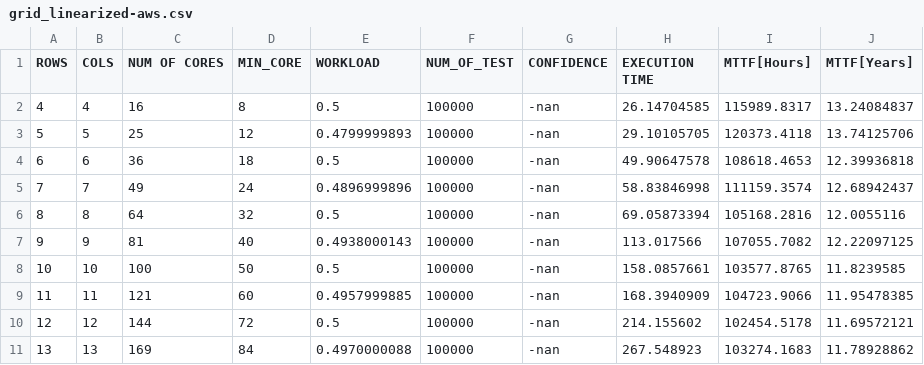
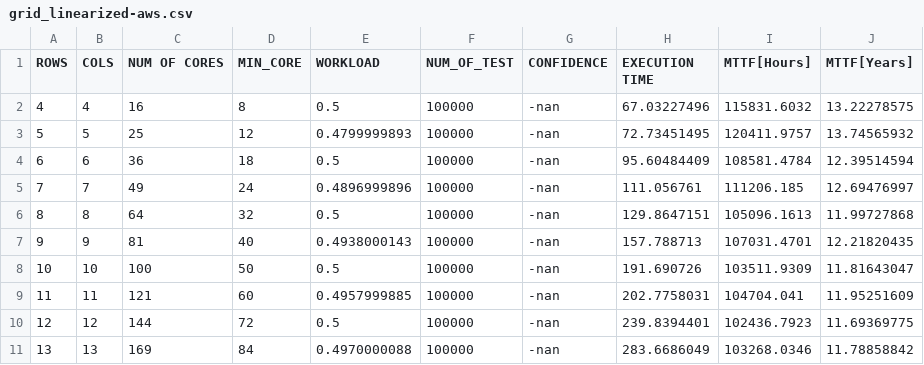
Before and after one commit to D4De/caliper-gpu, a CSV file: statistics/grid_linearized-aws.csv, drawn as a sheet; only a part is shown; the diff covers the shown part only.

Commit message:
benchmark grid linearized

```diff
--- a/statistics/grid_linearized-aws.csv
+++ b/statistics/grid_linearized-aws.csv
@@ -1,11 +1,11 @@
 ROWS,COLS,NUM OF CORES,MIN_CORE,WORKLOAD,NUM_OF_TEST,CONFIDENCE,EXECUTION TIME,MTTF[Hours],MTTF[Years]
-4,4,16,8,0.5,100000,-nan,26.14704585,115989.8317,13.24084837
-5,5,25,12,0.4799999893,100000,-nan,29.10105705,120373.4118,13.74125706
-6,6,36,18,0.5,100000,-nan,49.90647578,108618.4653,12.39936818
-7,7,49,24,0.4896999896,100000,-nan,58.83846998,111159.3574,12.68942437
-8,8,64,32,0.5,100000,-nan,69.05873394,105168.2816,12.0055116
-9,9,81,40,0.4938000143,100000,-nan,113.017566,107055.7082,12.22097125
-10,10,100,50,0.5,100000,-nan,158.0857661,103577.8765,11.8239585
-11,11,121,60,0.4957999885,100000,-nan,168.3940909,104723.9066,11.95478385
-12,12,144,72,0.5,100000,-nan,214.155602,102454.5178,11.69572121
-13,13,169,84,0.4970000088,100000,-nan,267.548923,103274.1683,11.78928862
+4,4,16,8,0.5,100000,-nan,67.03227496,115831.6032,13.22278575
+5,5,25,12,0.4799999893,100000,-nan,72.73451495,120411.9757,13.74565932
+6,6,36,18,0.5,100000,-nan,95.60484409,108581.4784,12.39514594
+7,7,49,24,0.4896999896,100000,-nan,111.056761,111206.185,12.69476997
+8,8,64,32,0.5,100000,-nan,129.8647151,105096.1613,11.99727868
+9,9,81,40,0.4938000143,100000,-nan,157.788713,107031.4701,12.21820435
+10,10,100,50,0.5,100000,-nan,191.690726,103511.9309,11.81643047
+11,11,121,60,0.4957999885,100000,-nan,202.7758031,104704.041,11.95251609
+12,12,144,72,0.5,100000,-nan,239.8394401,102436.7923,11.69369775
+13,13,169,84,0.4970000088,100000,-nan,283.6686049,103268.0346,11.78858842
```
Also changed, not shown: 41 edited cells elsewhere in this file.
